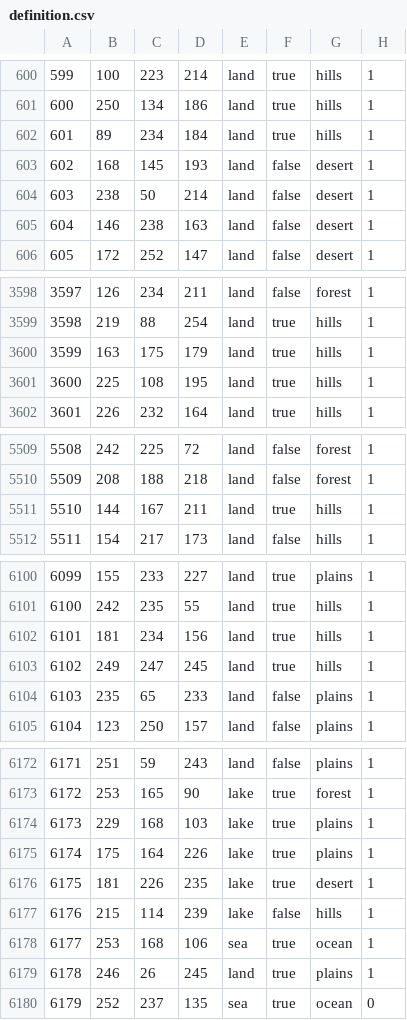
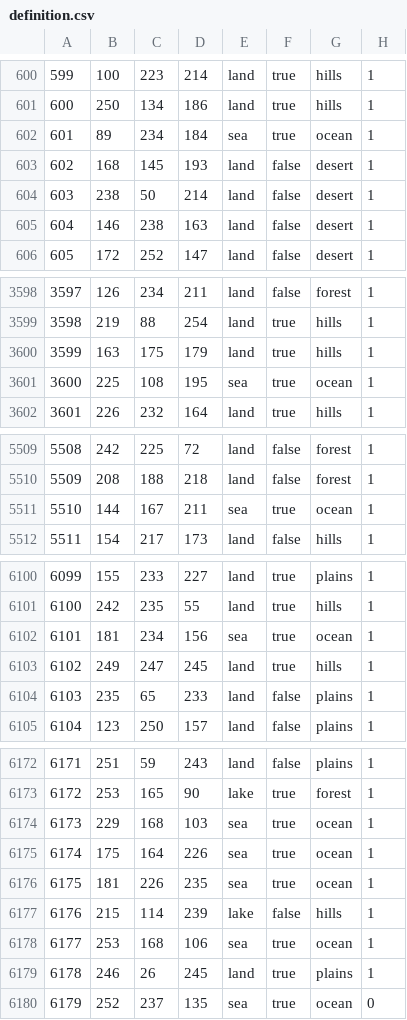
Before and after one commit to generalisofficial/dragonborn-hoi4, a CSV file: map/definition.csv, drawn as a sheet; only a part is shown, gaps mark what is left out.

```diff
--- a/map/definition.csv
+++ b/map/definition.csv
@@ -601,3 +601,3 @@
 600;250;134;186;land;true;hills;1
-601;89;234;184;land;true;hills;1
+601;89;234;184;sea;true;ocean;1
 602;168;145;193;land;false;desert;1
@@ -3600,3 +3600,3 @@
 3599;163;175;179;land;true;hills;1
-3600;225;108;195;land;true;hills;1
+3600;225;108;195;sea;true;ocean;1
 3601;226;232;164;land;true;hills;1
@@ -5510,3 +5510,3 @@
 5509;208;188;218;land;false;forest;1
-5510;144;167;211;land;true;hills;1
+5510;144;167;211;sea;true;ocean;1
 5511;154;217;173;land;false;hills;1
@@ -6101,3 +6101,3 @@
 6100;242;235;55;land;true;hills;1
-6101;181;234;156;land;true;hills;1
+6101;181;234;156;sea;true;ocean;1
 6102;249;247;245;land;true;hills;1
@@ -6173,5 +6173,5 @@
 6172;253;165;90;lake;true;forest;1
-6173;229;168;103;lake;true;plains;1
-6174;175;164;226;lake;true;plains;1
-6175;181;226;235;lake;true;desert;1
+6173;229;168;103;sea;true;ocean;1
+6174;175;164;226;sea;true;ocean;1
+6175;181;226;235;sea;true;ocean;1
 6176;215;114;239;lake;false;hills;1
```
Also changed, not shown: 6 other files.
